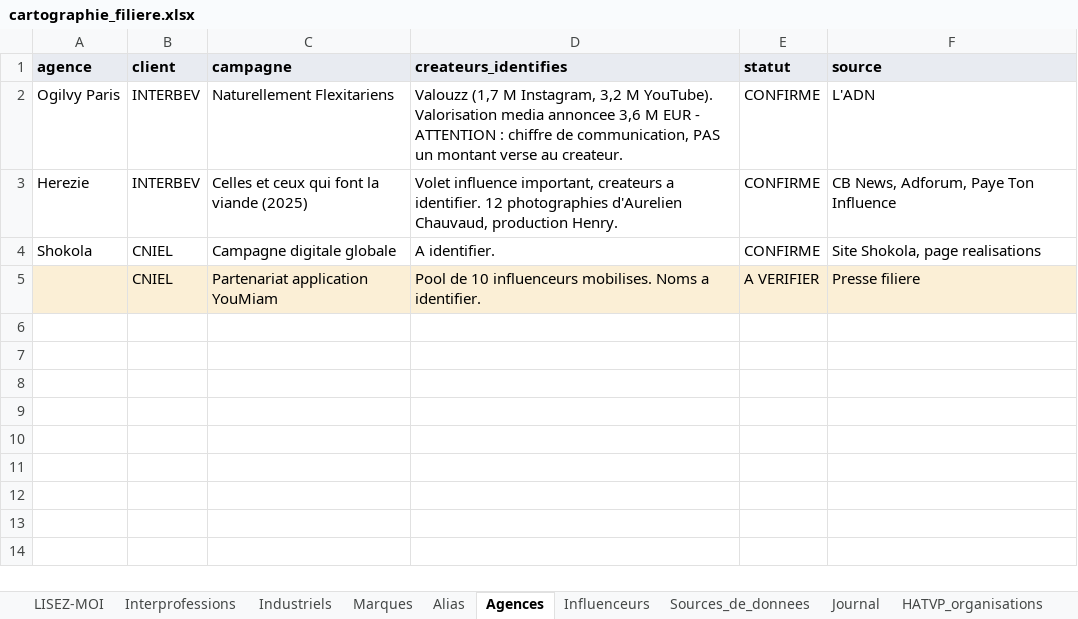
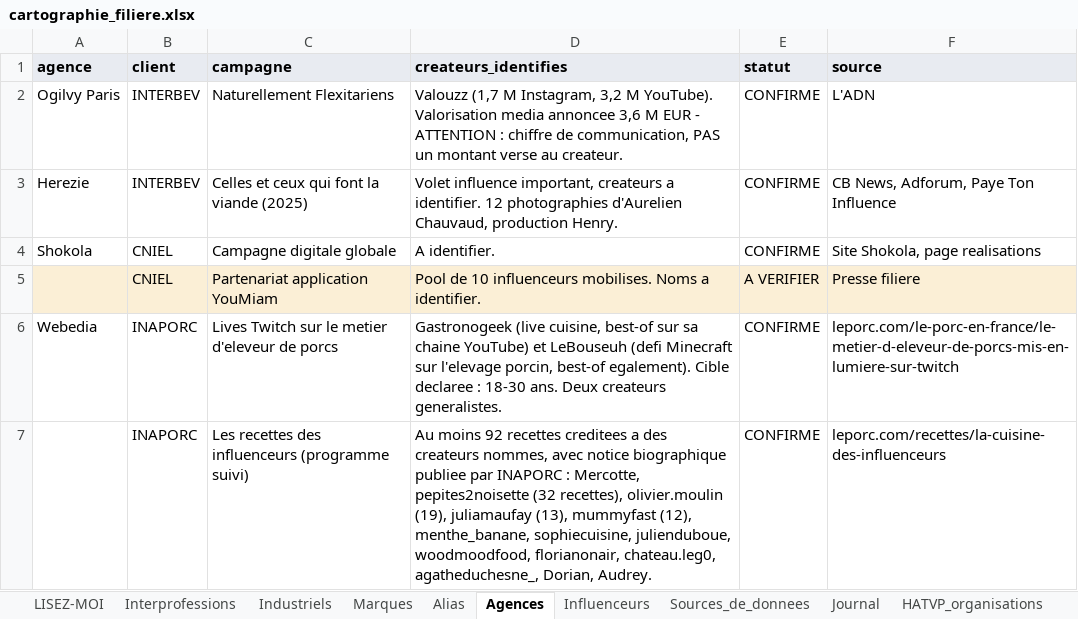
Before and after one commit to Tamateatea/influenceurs-lobbies-viande-lait, an Excel workbook: cartographie/cartographie_filiere.xlsx, sheet Agences, drawn as a sheet; values as stored, in another font and other column widths than the file's, no borders; the diff names each change by its address in the sheet, - before the commit and + after, or states it on an @@ line.

```diff
--- a/cartographie/cartographie_filiere.xlsx (sheet Agences)
+++ b/cartographie/cartographie_filiere.xlsx (sheet Agences)
+row 6: Webedia | INAPORC | Lives Twitch sur le metier d'eleveur de porcs | Gastronogeek (live cuisine, best-of sur sa chaine YouTube) et LeBouseuh (defi Minecraft sur l'elevage porcin, best-of egalement). Cible declaree : 18-30 ans. Deux createurs generalistes. | CONFIRME | leporc.com/le-porc-en-france/le-metier-d-eleveur-de-porcs-mis-en-lumiere-sur-twitch
+row 7:  | INAPORC | Les recettes des influenceurs (programme suivi) | Au moins 92 recettes creditees a des createurs nommes, avec notice biographique publiee par INAPORC : Mercotte, pepites2noisette (32 recettes), olivier.moulin (19), juliamaufay (13), mummyfast (12), menthe_banane, sophiecuisine, julienduboue, woodmoodfood, florianonair, chateau.leg0, agatheduchesne_, Dorian, Audrey. | CONFIRME | leporc.com/recettes/la-cuisine-des-influenceurs
```
Also changed, not shown: cartographie/PSEUDOS_A_ARBITRER.xlsx, 5 other files.
